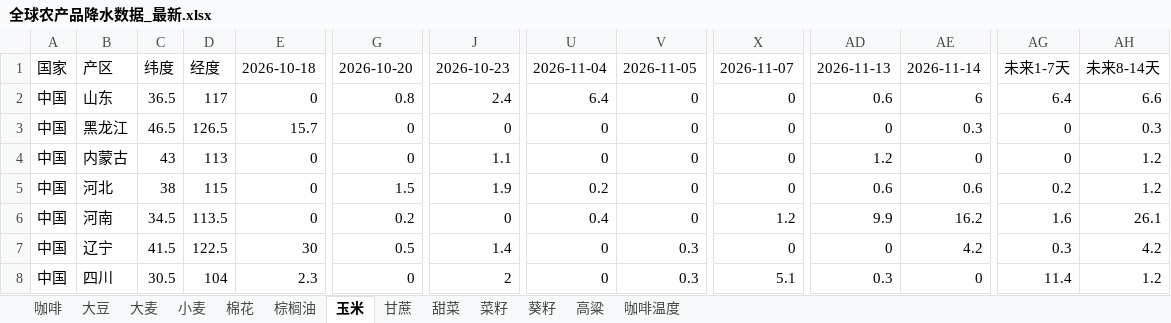
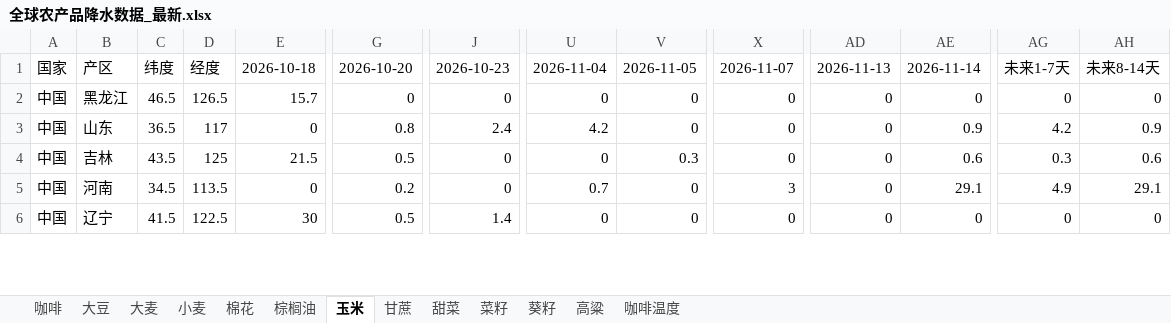
Before and after one commit to 2368846312-oss/ag-weather, an Excel workbook: 全球农产品降水数据_最新.xlsx, sheet 玉米, drawn as a sheet; only a part is shown, gaps mark what is left out; values as stored, in another font and other column widths than the file's, no cell formats; removed rows and columns are numbered as before the commit, all else as after; rows hold the shown columns only; the diff covers the shown part only; the diff names each change by its address in the sheet, - before the commit and + after, or states it on an @@ line.

```diff
--- a/全球农产品降水数据_最新.xlsx (sheet 玉米)
+++ b/全球农产品降水数据_最新.xlsx (sheet 玉米)
-row 2: 中国 | 山东 | 36.5 | 117 | 0 | 0.8 | 2.4 | 6.4 | 0 | 0 | 0.6 | 6 | 6.4 | 6.6
-AE2: 0.3
+AE2: 0
-AH2: 0.3
+AH2: 0
+row 3: 中国 | 山东 | 36.5 | 117 | 0 | 0.8 | 2.4 | 4.2 | 0 | 0 | 0 | 0.9 | 4.2 | 0.9
-B4: 内蒙古
+B4: 吉林
-C4: 43
+C4: 43.5
-D4: 113
+D4: 125
-E4: 0
+E4: 21.5
-G4: 0
+G4: 0.5
-J4: 1.1
+J4: 0
-V4: 0
+V4: 0.3
-AD4: 1.2
+AD4: 0
-AE4: 0
+AE4: 0.6
-AG4: 0
+AG4: 0.3
-AH4: 1.2
+AH4: 0.6
-row 5: 中国 | 河北 | 38 | 115 | 0 | 1.5 | 1.9 | 0.2 | 0 | 0 | 0.6 | 0.6 | 0.2 | 1.2
-U5: 0.4
+U5: 0.7
-X5: 1.2
+X5: 3
-AD5: 9.9
+AD5: 0
-AE5: 16.2
+AE5: 29.1
-AG5: 1.6
+AG5: 4.9
-AH5: 26.1
+AH5: 29.1
-V6: 0.3
+V6: 0
-AE6: 4.2
+AE6: 0
-AG6: 0.3
+AG6: 0
-AH6: 4.2
+AH6: 0
-row 8: 中国 | 四川 | 30.5 | 104 | 2.3 | 0 | 2 | 0 | 0.3 | 5.1 | 0.3 | 0 | 11.4 | 1.2
```
Also changed, not shown: 18 added rows, 16 removed rows and 303 edited cells elsewhere in this sheet, sheet 小麦, sheet 葵籽, sheet 大豆, sheet 菜籽, sheet 咖啡温度, sheet 大麦, 6 more sheets, cell formats, VHI_Data/VHI_最近6周汇总.xlsx.
